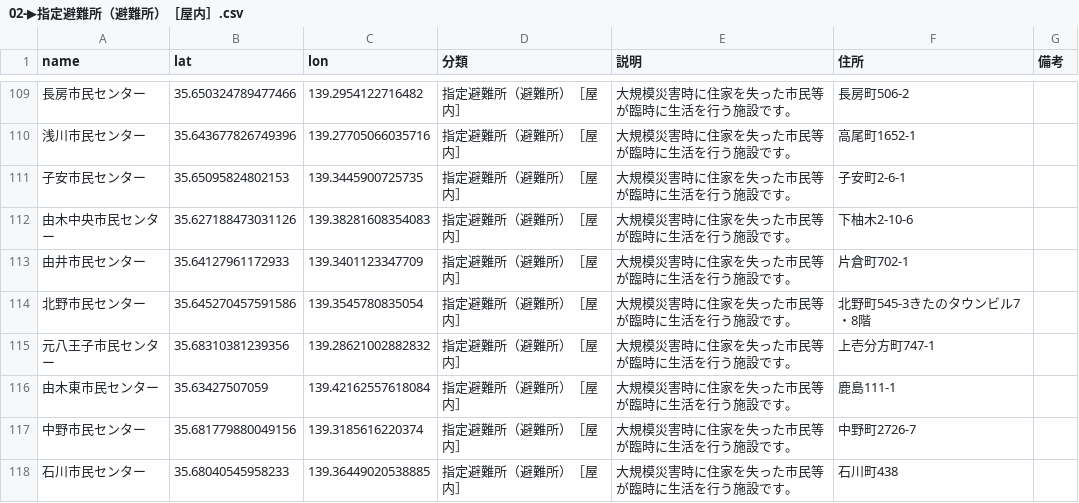
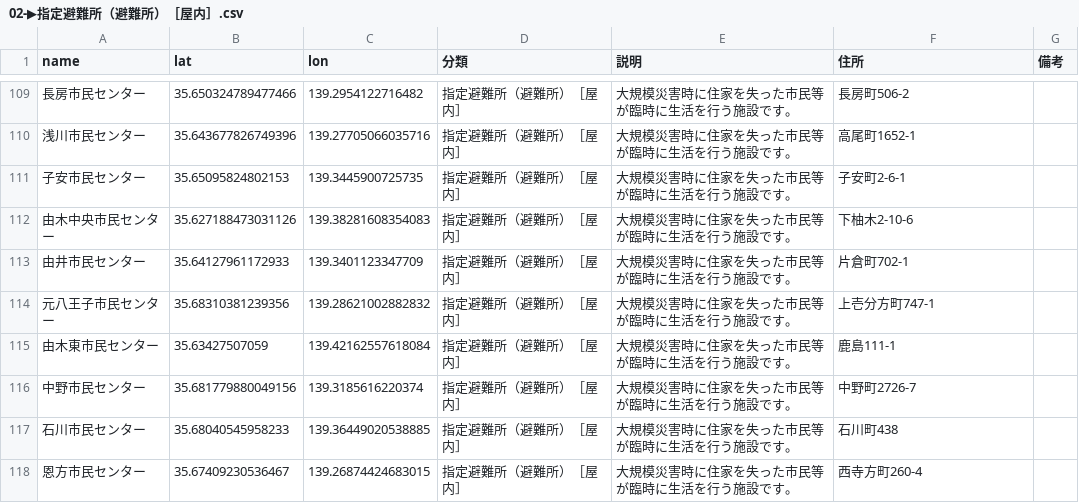
Before and after one commit to hachioji-city/hazard-map, a CSV file: csv/02-▶指定避難所（避難所）［屋内］.csv, drawn as a sheet; only a part is shown, gaps mark what is left out; the shorter side is filled out with more unchanged rows; the diff names each change by its address in the sheet, - before the commit and + after, or states it on an @@ line.

Commit message:
Update 02-▶指定避難所（避難所）［屋内］.csv

```diff
--- a/csv/02-▶指定避難所（避難所）［屋内］.csv
+++ b/csv/02-▶指定避難所（避難所）［屋内］.csv
-row 114: 北野市民センター | 35.645270457591586 | 139.3545780835054 | 指定避難所（避難所）［屋内］ | 大規模災害時に住家を失った市民等が臨時に生活を行う施設です。 | 北野町545-3きたのタウンビル7・8階
```
